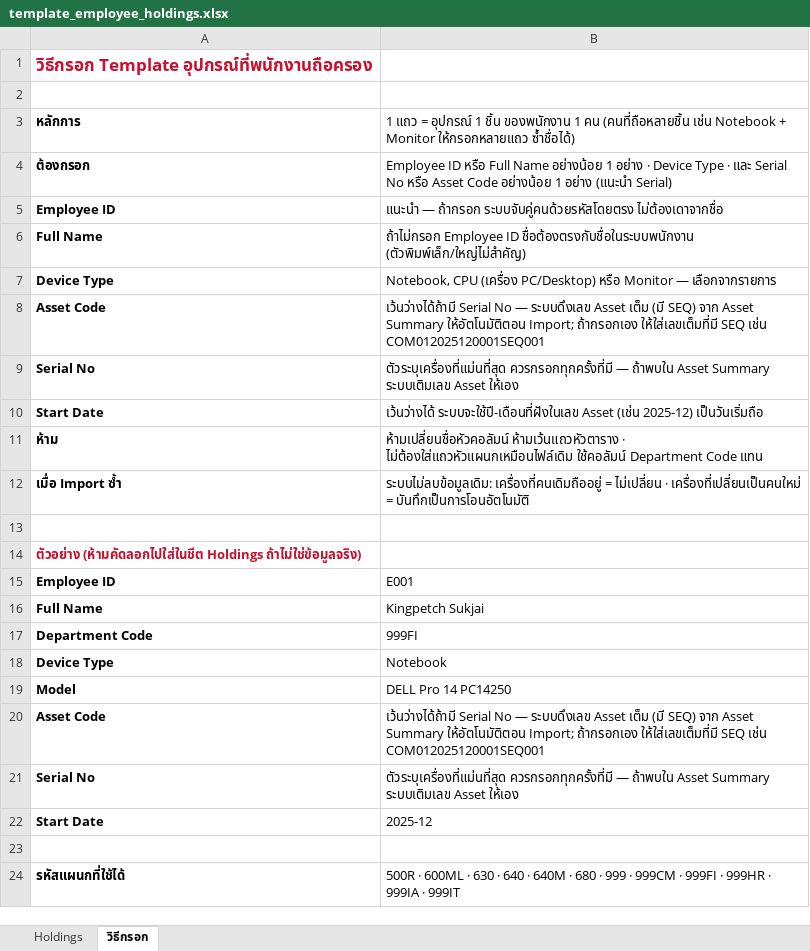
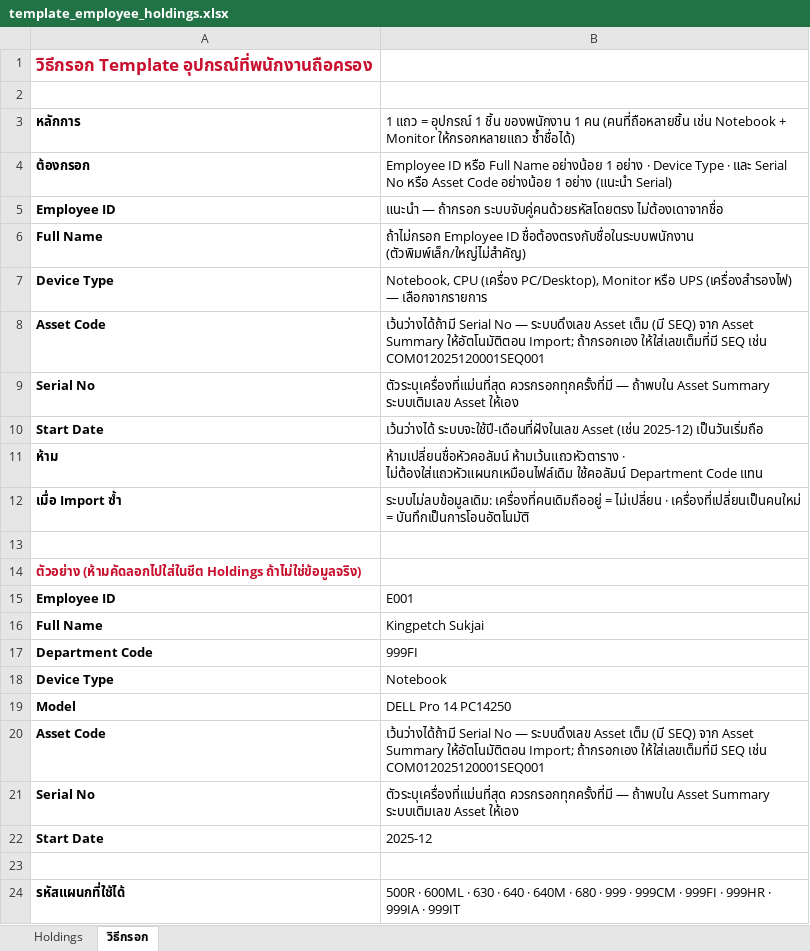
Before and after one commit to batathai/fixasset, an Excel workbook: template_employee_holdings.xlsx, sheet วิธีกรอก, drawn as a sheet; values as stored, in another font and other column widths than the file's, no borders; the diff names each change by its address in the sheet, - before the commit and + after, or states it on an @@ line.

```diff
--- a/template_employee_holdings.xlsx (sheet วิธีกรอก)
+++ b/template_employee_holdings.xlsx (sheet วิธีกรอก)
-B7: …CPU (เครื่อง PC/Desktop) หรือ Monitor — เลือกจากรายการ
+B7: …CPU (เครื่อง PC/Desktop), Monitor หรือ UPS (เครื่องสำรองไฟ) — เลือกจากรายการ
```
Also changed, not shown: 2 other files.
